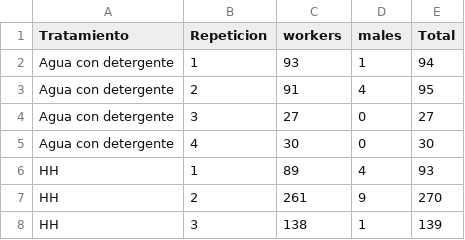
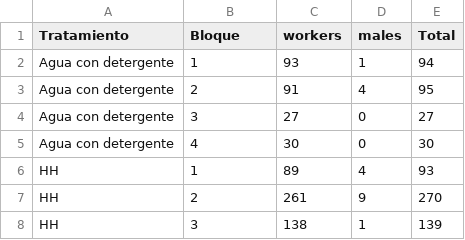
Before and after one commit to AmericoNicolas/data, a CSV file: vespula.csv, drawn as a sheet; only a part is shown.

Commit message:
Update vespula.csv

```diff
--- a/vespula.csv
+++ b/vespula.csv
@@ -1,2 +1,2 @@
-Tratamiento,Repeticion,workers,males,Total
+Tratamiento,Bloque,workers,males,Total
 Agua con detergente,1,93,1,94
```
